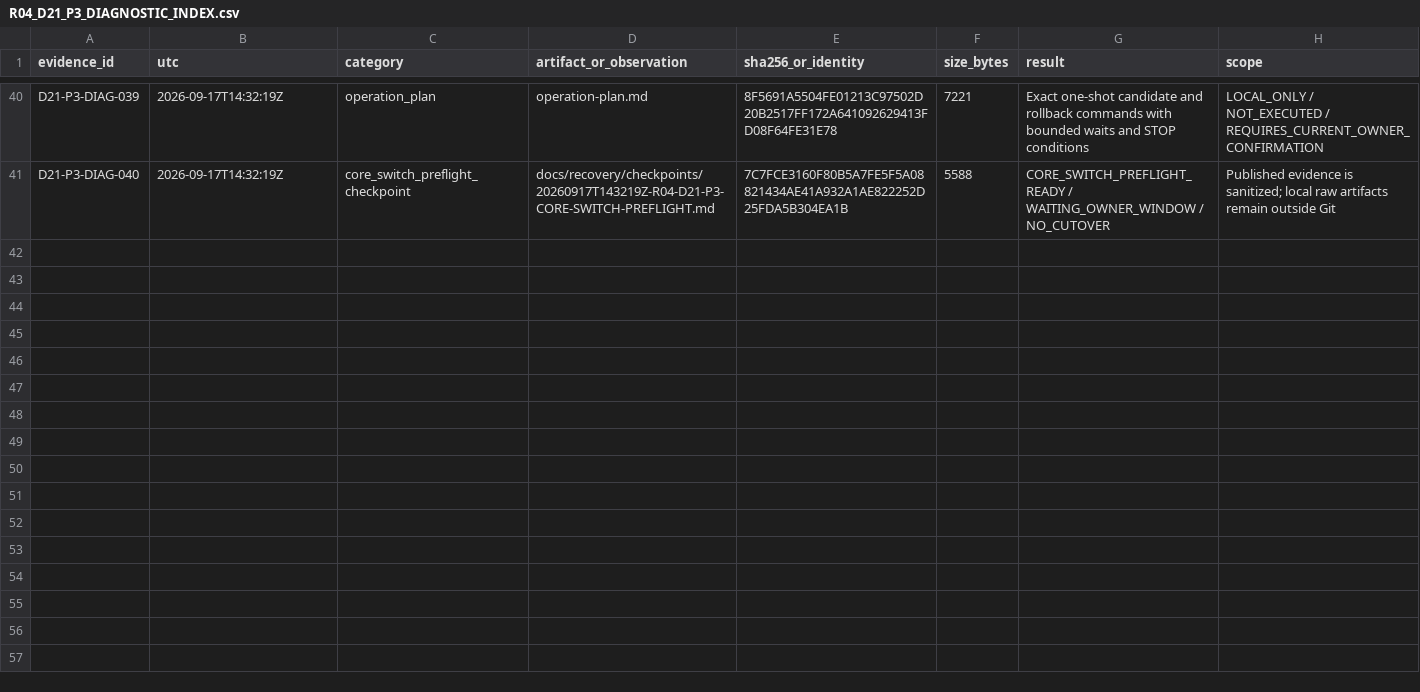
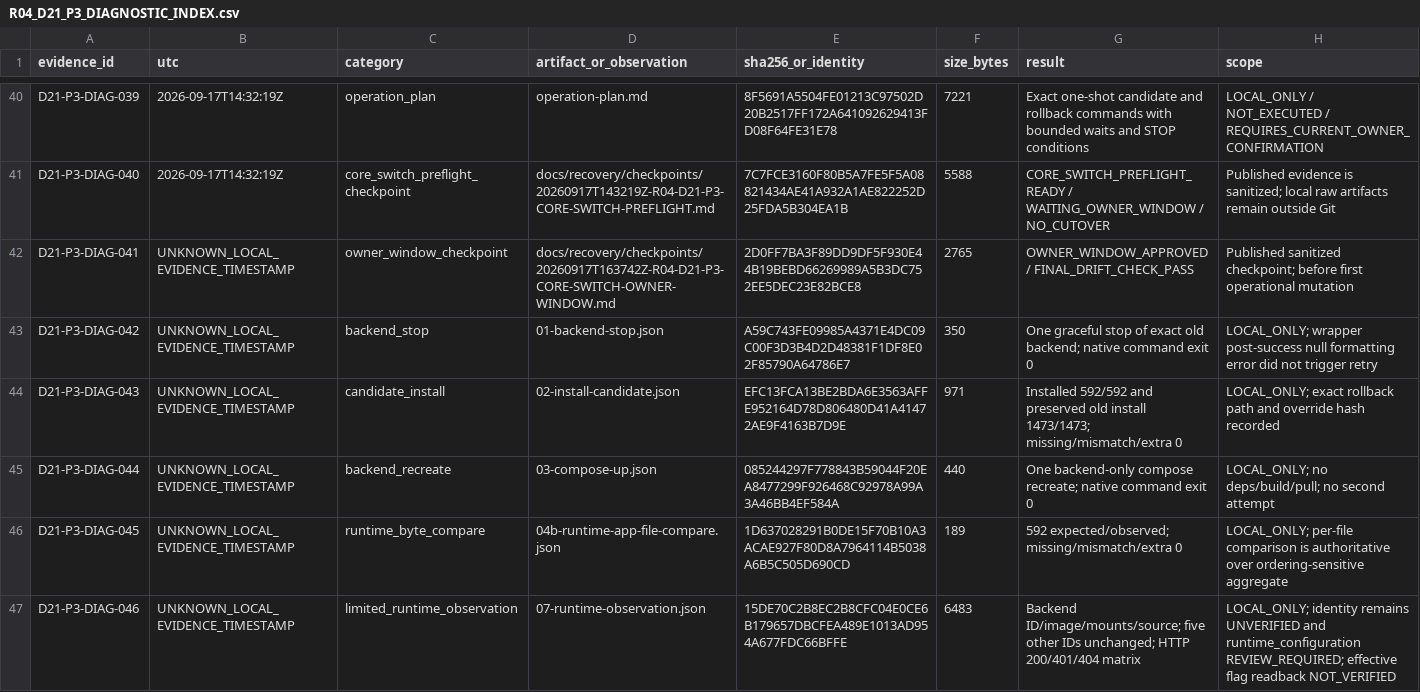
Before and after one commit to domlap94-star/ai-lab-core, a CSV file: docs/recovery/R04_D21_P3_DIAGNOSTIC_INDEX.csv, drawn as a sheet; only a part is shown, gaps mark what is left out; the diff covers the shown part only; the diff names each change by its address in the sheet, - before the commit and + after, or states it on an @@ line.

Commit message:
docs(recovery): record P3 backend source switch

```diff
--- a/docs/recovery/R04_D21_P3_DIAGNOSTIC_INDEX.csv
+++ b/docs/recovery/R04_D21_P3_DIAGNOSTIC_INDEX.csv
+row 42: D21-P3-DIAG-041 | UNKNOWN_LOCAL_EVIDENCE_TIMESTAMP | owner_window_checkpoint | docs/recovery/checkpoints/20260917T163742Z-R04-D21-P3-CORE-SWITCH-OWNER-WINDOW.md | 2D0FF7BA3F89DD9DF5F930E44B19BEBD66269989A5B3DC752EE5DEC23E82BCE8 | 2765 | OWNER_WINDOW_APPROVED / FINAL_DRIFT_CHECK_PASS | Published sanitized checkpoint; before first operational mutation
+row 43: D21-P3-DIAG-042 | UNKNOWN_LOCAL_EVIDENCE_TIMESTAMP | backend_stop | 01-backend-stop.json | A59C743FE09985A4371E4DC09C00F3D3B4D2D48381F1DF8E02F85790A64786E7 | 350 | One graceful stop of exact old backend; native command exit 0 | LOCAL_ONLY; wrapper post-success null formatting error did not trigger retry
+row 44: D21-P3-DIAG-043 | UNKNOWN_LOCAL_EVIDENCE_TIMESTAMP | candidate_install | 02-install-candidate.json | EFC13FCA13BE2BDA6E3563AFFE952164D78D806480D41A41472AE9F4163B7D9E | 971 | Installed 592/592 and preserved old install 1473/1473; missing/mismatch/extra 0 | LOCAL_ONLY; exact rollback path and override hash recorded
+row 45: D21-P3-DIAG-044 | UNKNOWN_LOCAL_EVIDENCE_TIMESTAMP | backend_recreate | 03-compose-up.json | 085244297F778843B59044F20EA8477299F926468C92978A99A3A46BB4EF584A | 440 | One backend-only compose recreate; native command exit 0 | LOCAL_ONLY; no deps/build/pull; no second attempt
+row 46: D21-P3-DIAG-045 | UNKNOWN_LOCAL_EVIDENCE_TIMESTAMP | runtime_byte_compare | 04b-runtime-app-file-compare.json | 1D637028291B0DE15F70B10A3ACAE927F80D8A7964114B5038A6B5C505D690CD | 189 | 592 expected/observed; missing/mismatch/extra 0 | LOCAL_ONLY; per-file comparison is authoritative over ordering-sensitive aggregate
+row 47: D21-P3-DIAG-046 | UNKNOWN_LOCAL_EVIDENCE_TIMESTAMP | limited_runtime_observation | 07-runtime-observation.json | 15DE70C2B8EC2B8CFC04E0CE6B179657DBCFEA489E1013AD954A677FDC66BFFE | 6483 | Backend ID/image/mounts/source; five other IDs unchanged; HTTP 200/401/404 matrix | LOCAL_ONLY; identity remains UNVERIFIED and runtime_configuration REVIEW_REQUIRED; effective flag readback NOT_VERIFIED
```
Also changed, not shown: 5 added rows elsewhere in this file, docs/recovery/OWNER_DECISIONS.csv, docs/recovery/PACKAGE_REGISTER.csv, 10 other files.
